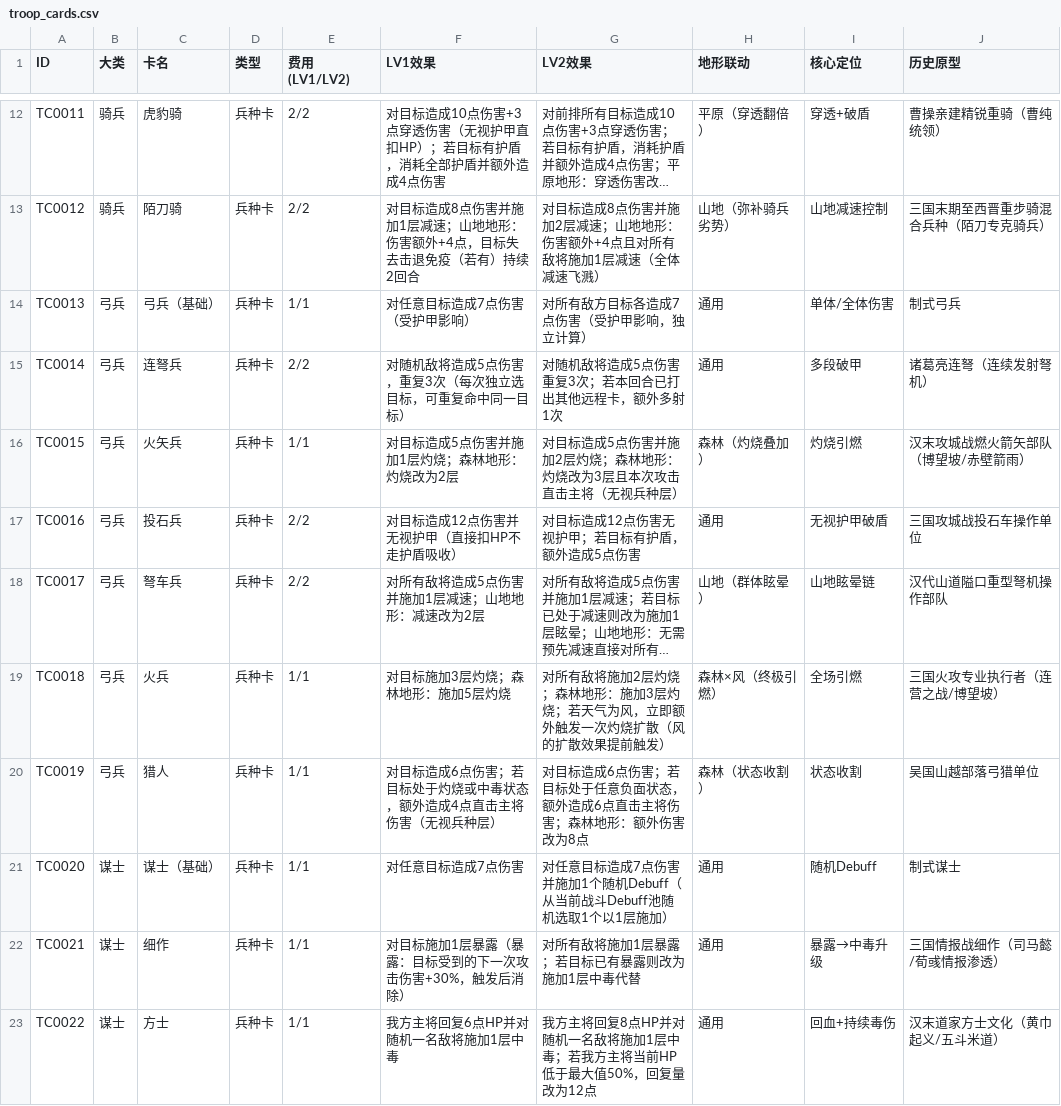
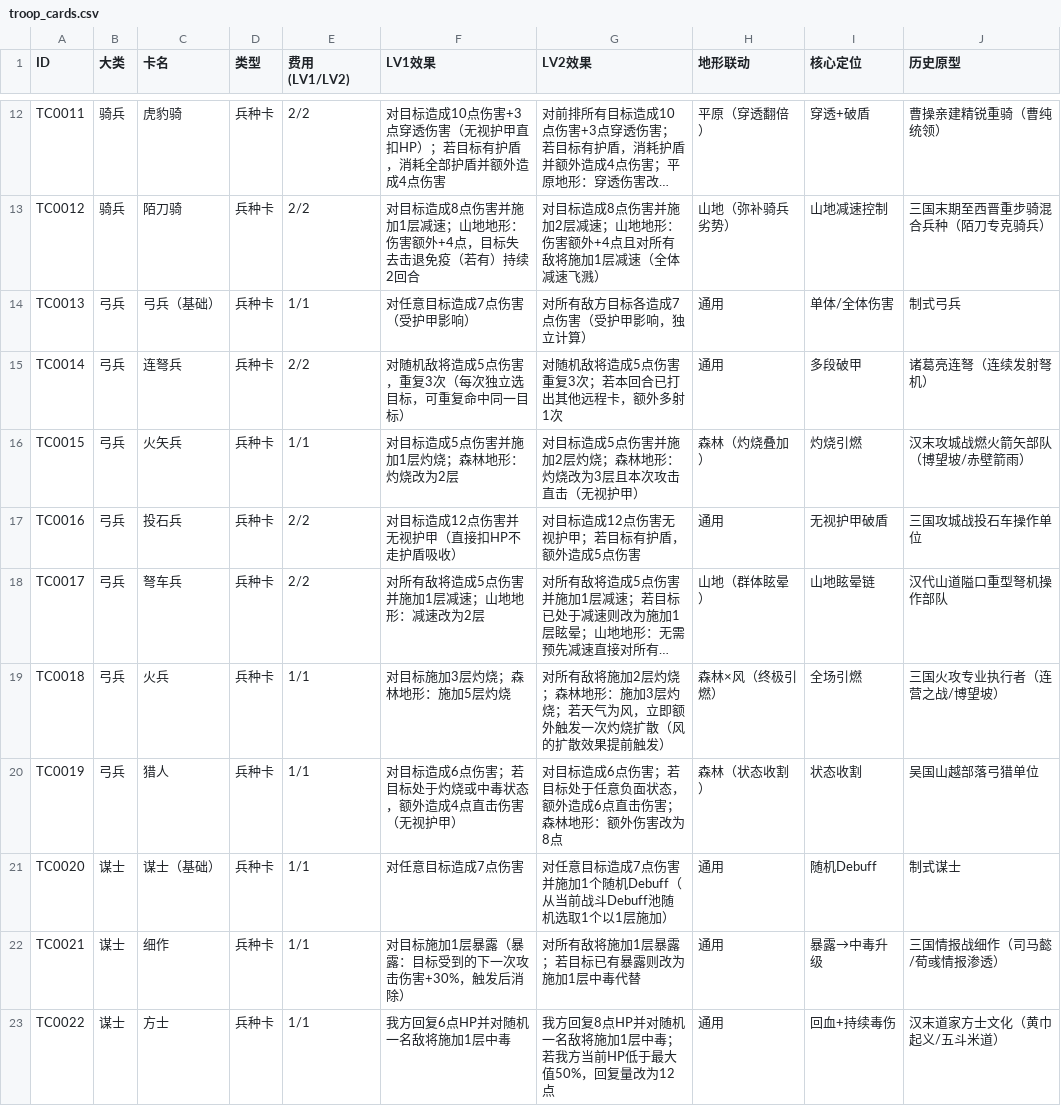
Before and after one commit to Yu-yuyuE/common-card-template, a CSV file: design/detail/all_cards/troop_cards.csv, drawn as a sheet; only a part is shown, gaps mark what is left out; long unchanged cells end in …; the diff covers the shown part only; the diff names each change by its address in the sheet, - before the commit and + after, or states it on an @@ line.

```diff
--- a/design/detail/all_cards/troop_cards.csv
+++ b/design/detail/all_cards/troop_cards.csv
-G16 (LV2效果): 对目标造成5点伤害并施加2层灼烧；森林地形：灼烧改为3层且本次攻击直击主将（无视兵种层）
+G16 (LV2效果): 对目标造成5点伤害并施加2层灼烧；森林地形：灼烧改为3层且本次攻击直击（无视护甲）
-F20 (LV1效果): 对目标造成6点伤害；若目标处于灼烧或中毒状态，额外造成4点直击主将伤害（无视兵种层）
+F20 (LV1效果): 对目标造成6点伤害；若目标处于灼烧或中毒状态，额外造成4点直击伤害（无视护甲）
-G20 (LV2效果): …6点直击主将伤害；森…
+G20 (LV2效果): …6点直击伤害；森…
-F23 (LV1效果): 我方主将回复6点HP并对随机一名敌将施加1层中毒
+F23 (LV1效果): 我方回复6点HP并对随机一名敌将施加1层中毒
-G23 (LV2效果): 我方主将回复8点HP并对随机一名敌将施加1层中毒；若我方主将当前HP低…
+G23 (LV2效果): 我方回复8点HP并对随机一名敌将施加1层中毒；若我方当前HP低…
```
Also changed, not shown: 12 edited cells elsewhere in this file, 7 other files.
